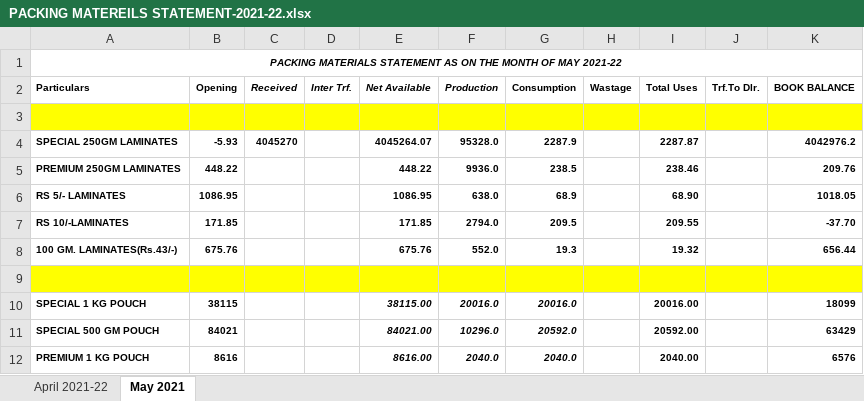
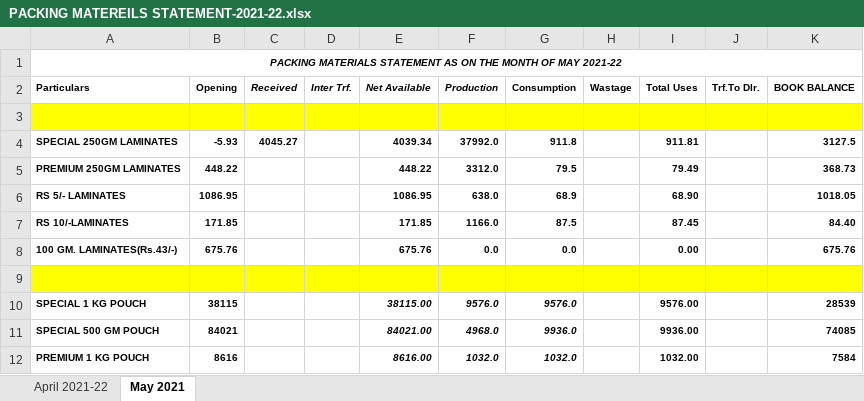
Before and after one commit to TusharPanja15/excel, an Excel workbook: PACKING MATEREILS STATEMENT-2021-22.xlsx, sheet May 2021, drawn as a sheet; only a part is shown; values as stored, in another font and other column widths than the file's, no borders; the diff covers the shown part only; the diff names each change by its address in the sheet, - before the commit and + after, or states it on an @@ line.

```diff
--- a/PACKING MATEREILS STATEMENT-2021-22.xlsx (sheet May 2021)
+++ b/PACKING MATEREILS STATEMENT-2021-22.xlsx (sheet May 2021)
-C4 (Received): 4045270
+C4 (Received): 4045.27
-E4 (Net Available): 4045264.07
+E4 (Net Available): 4039.34
-F4 (Production): 95328.0
+F4 (Production): 37992.0
-G4 (Consumption): 2287.9
+G4 (Consumption): 911.8
-I4 (Total Uses): 2287.87
+I4 (Total Uses): 911.81
-K4 (BOOK BALANCE): 4042976.2
+K4 (BOOK BALANCE): 3127.5
-F5 (Production): 9936.0
+F5 (Production): 3312.0
-G5 (Consumption): 238.5
+G5 (Consumption): 79.5
-I5 (Total Uses): 238.46
+I5 (Total Uses): 79.49
-K5 (BOOK BALANCE): 209.76
+K5 (BOOK BALANCE): 368.73
-F7 (Production): 2794.0
+F7 (Production): 1166.0
-G7 (Consumption): 209.5
+G7 (Consumption): 87.5
-I7 (Total Uses): 209.55
+I7 (Total Uses): 87.45
-K7 (BOOK BALANCE): -37.70
+K7 (BOOK BALANCE): 84.40
-F8 (Production): 552.0
+F8 (Production): 0.0
-G8 (Consumption): 19.3
+G8 (Consumption): 0.0
-I8 (Total Uses): 19.32
+I8 (Total Uses): 0.00
-K8 (BOOK BALANCE): 656.44
+K8 (BOOK BALANCE): 675.76
-F10 (Production): 20016.0
+F10 (Production): 9576.0
-G10 (Consumption): 20016.0
+G10 (Consumption): 9576.0
-I10 (Total Uses): 20016.00
+I10 (Total Uses): 9576.00
-K10 (BOOK BALANCE): 18099
+K10 (BOOK BALANCE): 28539
-F11 (Production): 10296.0
+F11 (Production): 4968.0
-G11 (Consumption): 20592.0
+G11 (Consumption): 9936.0
-I11 (Total Uses): 20592.00
+I11 (Total Uses): 9936.00
-K11 (BOOK BALANCE): 63429
+K11 (BOOK BALANCE): 74085
-F12 (Production): 2040.0
+F12 (Production): 1032.0
-G12 (Consumption): 2040.0
+G12 (Consumption): 1032.0
-I12 (Total Uses): 2040.00
+I12 (Total Uses): 1032.00
-K12 (BOOK BALANCE): 6576
+K12 (BOOK BALANCE): 7584
```
Also changed, not shown: 85 edited cells elsewhere in this sheet, D.K STATEMENT -2021-22.xlsx, DAILY PRODUCTION & PMT USED 2021-22.xlsx, 4 other files.
